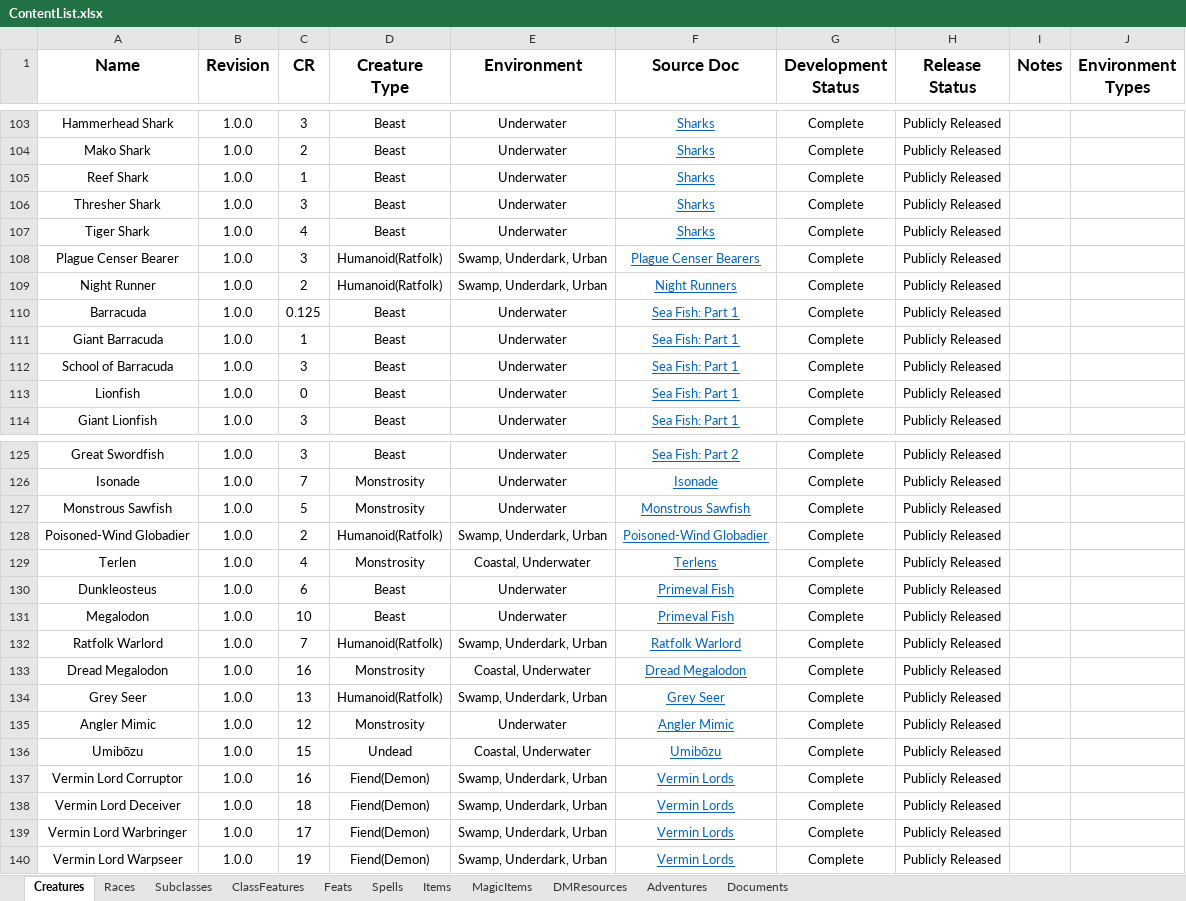
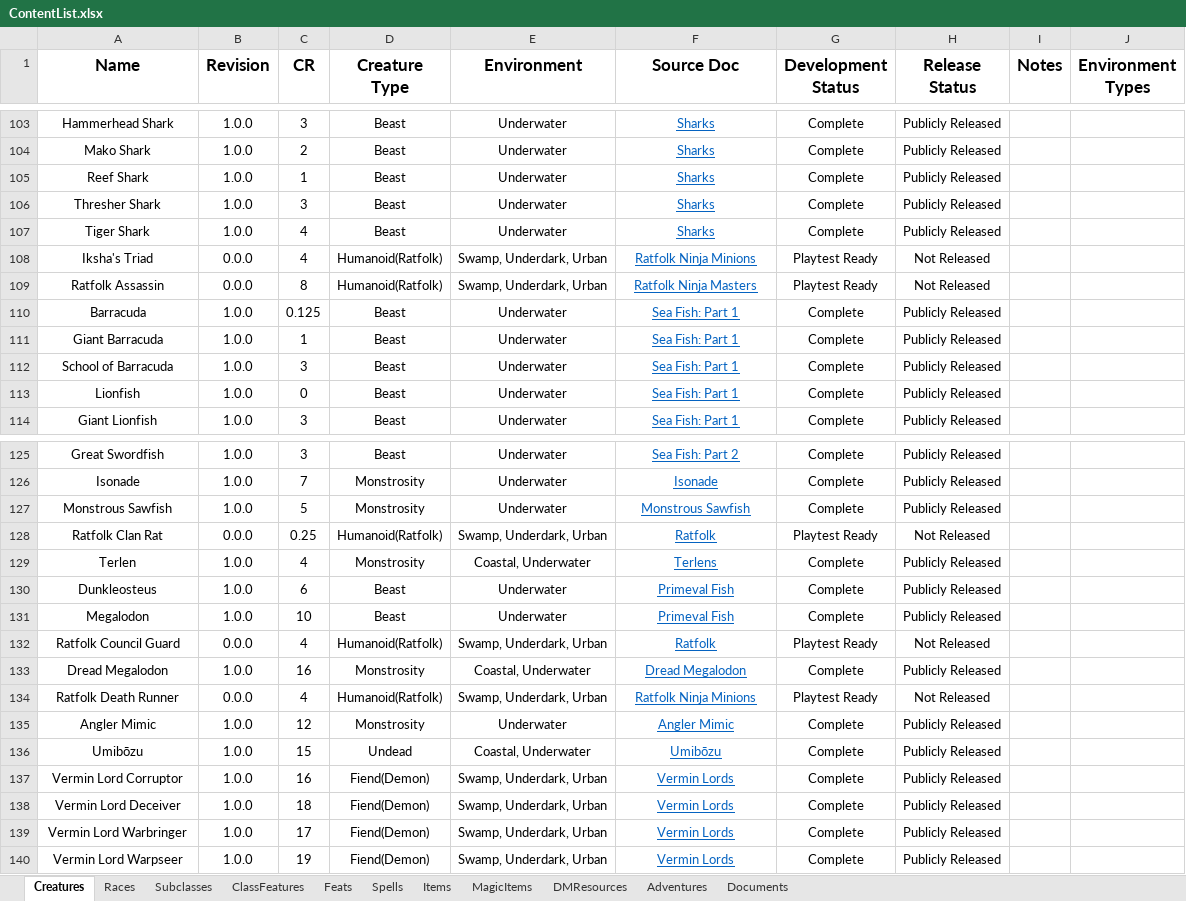
Before and after one commit to HankSnouwaert/DnD-Homebrew, an Excel workbook: ContentList.xlsx, sheet Creatures, drawn as a sheet; only a part is shown, gaps mark what is left out; values as stored, in another font and other column widths than the file's, no borders; conditional formats not drawn; 1 other sheet too large or unreadable and not compared; removed rows and columns are numbered as before the commit, all else as after; the diff covers the shown part only; the diff names each change by its address in the sheet, - before the commit and + after, or states it on an @@ line.

```diff
--- a/ContentList.xlsx (sheet Creatures)
+++ b/ContentList.xlsx (sheet Creatures)
-row 108: Plague Censer Bearer | 1.0.0 | 3 | Humanoid(Ratfolk) | Swamp, Underdark, Urban | Plague Censer Bearers | Complete | Publicly Released
-row 109: Night Runner | 1.0.0 | 2 | Humanoid(Ratfolk) | Swamp, Underdark, Urban | Night Runners | Complete | Publicly Released
+row 108: Iksha's Triad | 0.0.0 | 4 | Humanoid(Ratfolk) | Swamp, Underdark, Urban | Ratfolk Ninja Minions | Playtest Ready | Not Released
@@ row 155 moved to row 109: Ratfolk Assassin @@
-row 128: Poisoned-Wind Globadier | 1.0.0 | 2 | Humanoid(Ratfolk) | Swamp, Underdark, Urban | Poisoned-Wind Globadier | Complete | Publicly Released
+row 128: Ratfolk Clan Rat | 0.0.0 | 0.25 | Humanoid(Ratfolk) | Swamp, Underdark, Urban | Ratfolk | Playtest Ready | Not Released
-row 132: Ratfolk Warlord | 1.0.0 | 7 | Humanoid(Ratfolk) | Swamp, Underdark, Urban | Ratfolk Warlord | Complete | Publicly Released
+row 132: Ratfolk Council Guard | 0.0.0 | 4 | Humanoid(Ratfolk) | Swamp, Underdark, Urban | Ratfolk | Playtest Ready | Not Released
-row 134: Grey Seer | 1.0.0 | 13 | Humanoid(Ratfolk) | Swamp, Underdark, Urban | Grey Seer | Complete | Publicly Released
+row 134: Ratfolk Death Runner | 0.0.0 | 4 | Humanoid(Ratfolk) | Swamp, Underdark, Urban | Ratfolk Ninja Minions | Playtest Ready | Not Released
```
Also changed, not shown: 8 added rows, 7 removed rows, 4 moved rows and 7 edited cells elsewhere in this sheet, PublicContentList.xlsx.
